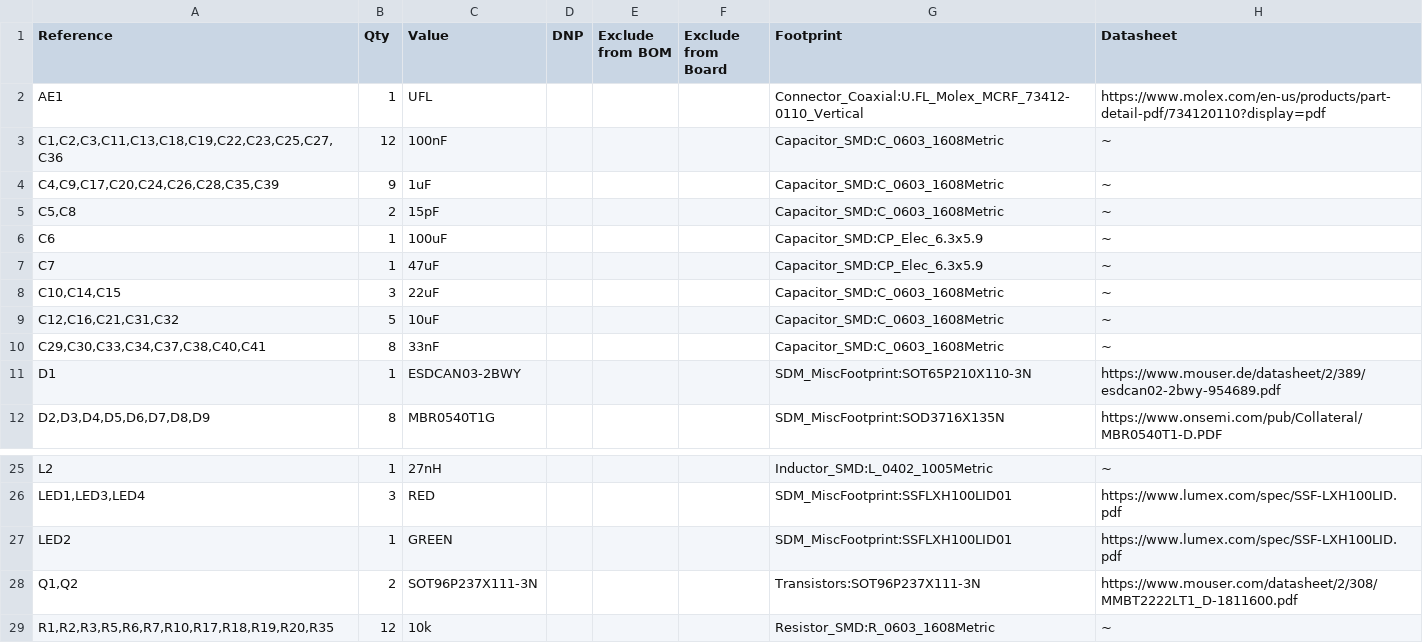
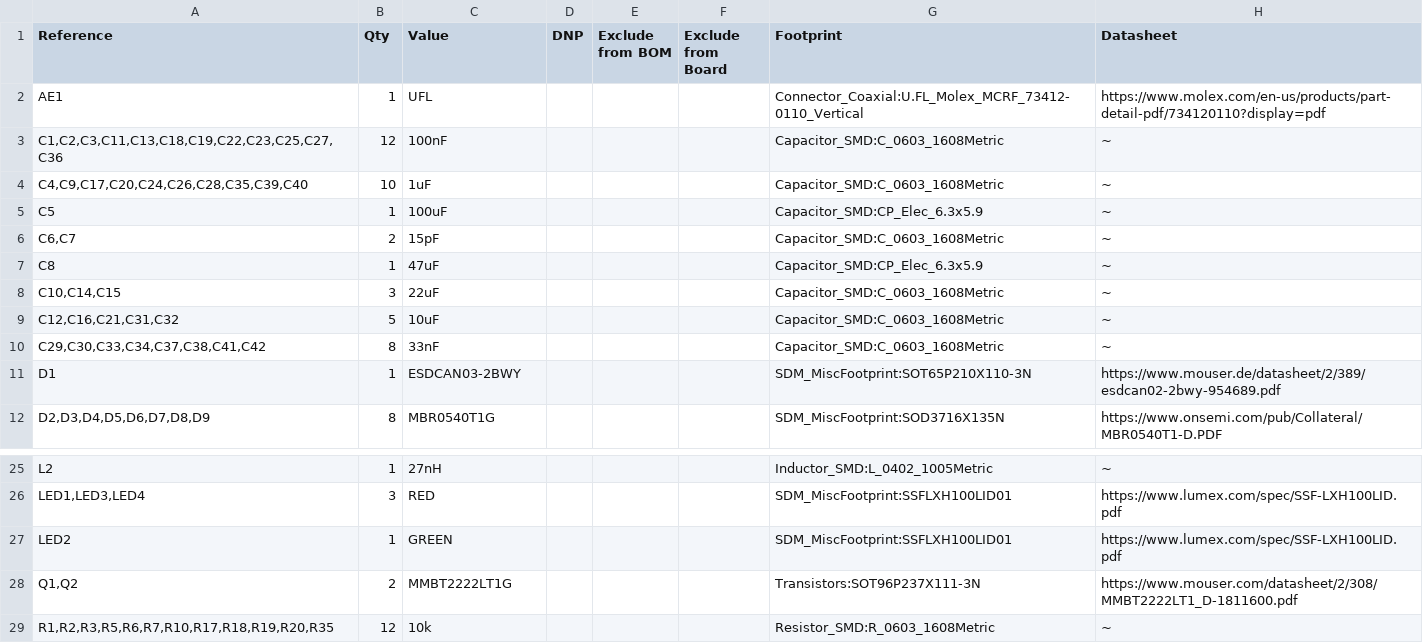
Before and after one commit to sundevilmotorsports/pcb-dev, a CSV file: 2026/Logger/SDM26_Logger_3.1/SDM26LoggerV3.1.csv, drawn as a sheet; only a part is shown, gaps mark what is left out.

```diff
--- a/2026/Logger/SDM26_Logger_3.1/SDM26LoggerV3.1.csv
+++ b/2026/Logger/SDM26_Logger_3.1/SDM26LoggerV3.1.csv
@@ -3,9 +3,9 @@
 "C1,C2,C3,C11,C13,C18,C19,C22,C23,C25,C27,C36","12","100nF","","","","Capacitor_SMD:C_0603_1608Metric","~"
-"C4,C9,C17,C20,C24,C26,C28,C35,C39","9","1uF","","","","Capacitor_SMD:C_0603_1608Metric","~"
-"C5,C8","2","15pF","","","","Capacitor_SMD:C_0603_1608Metric","~"
-"C6","1","100uF","","","","Capacitor_SMD:CP_Elec_6.3x5.9","~"
-"C7","1","47uF","","","","Capacitor_SMD:CP_Elec_6.3x5.9","~"
+"C4,C9,C17,C20,C24,C26,C28,C35,C39,C40","10","1uF","","","","Capacitor_SMD:C_0603_1608Metric","~"
+"C5","1","100uF","","","","Capacitor_SMD:CP_Elec_6.3x5.9","~"
+"C6,C7","2","15pF","","","","Capacitor_SMD:C_0603_1608Metric","~"
+"C8","1","47uF","","","","Capacitor_SMD:CP_Elec_6.3x5.9","~"
 "C10,C14,C15","3","22uF","","","","Capacitor_SMD:C_0603_1608Metric","~"
 "C12,C16,C21,C31,C32","5","10uF","","","","Capacitor_SMD:C_0603_1608Metric","~"
-"C29,C30,C33,C34,C37,C38,C40,C41","8","33nF","","","","Capacitor_SMD:C_0603_1608Metric","~"
+"C29,C30,C33,C34,C37,C38,C41,C42","8","33nF","","","","Capacitor_SMD:C_0603_1608Metric","~"
 "D1","1","ESDCAN03-2BWY","","","","SDM_MiscFootprint:SOT65P210X110-3N","https://www.mouser.de/datasheet/2/389/esdcan02-2bwy-954689.pdf"
@@ -27,3 +27,3 @@
 "LED2","1","GREEN","","","","SDM_MiscFootprint:SSFLXH100LID01","https://www.lumex.com/spec/SSF-LXH100LID.pdf"
-"Q1,Q2","2","SOT96P237X111-3N","","","","Transistors:SOT96P237X111-3N","https://www.mouser.com/datasheet/2/308/MMBT2222LT1_D-1811600.pdf"
+"Q1,Q2","2","MMBT2222LT1G","","","","Transistors:SOT96P237X111-3N","https://www.mouser.com/datasheet/2/308/MMBT2222LT1_D-1811600.pdf"
 "R1,R2,R3,R5,R6,R7,R10,R17,R18,R19,R20,R35","12","10k","","","","Resistor_SMD:R_0603_1608Metric","~"
```
Also changed, not shown: 5 other files.
